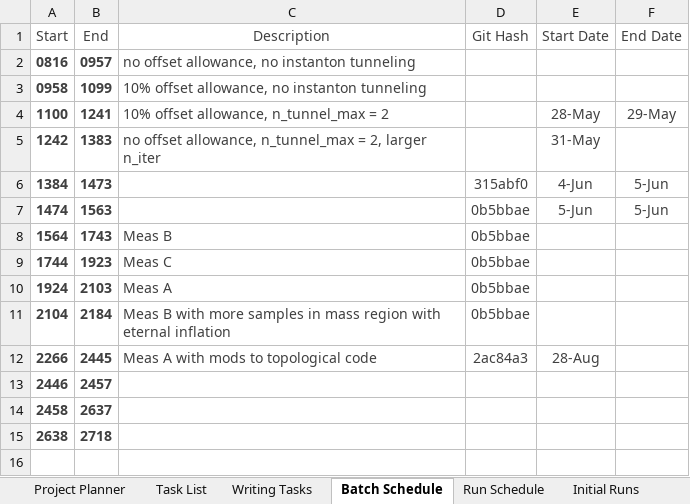
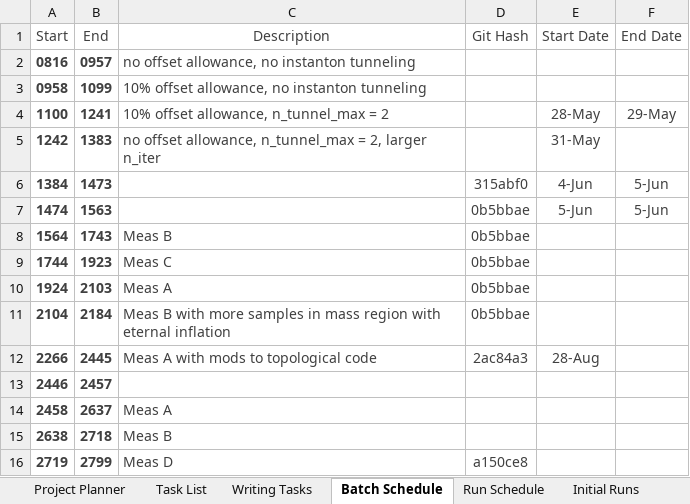
Before and after one commit to rossngreenwood/eternal_inflation, an Excel workbook: ProjectPlanner.xlsm, sheet Batch Schedule, drawn as a sheet; values as stored, in another font and other column widths than the file's, no borders; table styles not drawn; 1 other sheet too large or unreadable and not compared; the diff names each change by its address in the sheet, - before the commit and + after, or states it on an @@ line.

```diff
--- a/ProjectPlanner.xlsm (sheet Batch Schedule)
+++ b/ProjectPlanner.xlsm (sheet Batch Schedule)
-C14 (Description): (empty)
+C14 (Description): Meas A
-C15 (Description): (empty)
+C15 (Description): Meas B
+row 16: 2719 | 2799 | Meas D | a150ce8
```
Also changed, not shown: sheet Run Schedule, sheet Writing Tasks, sheet Task List, hidden cells, 1 other file.
